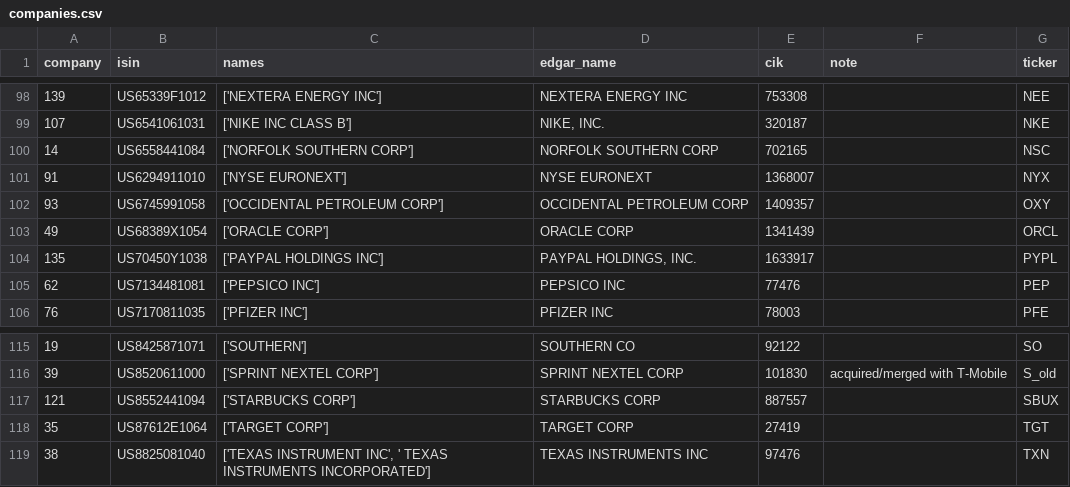
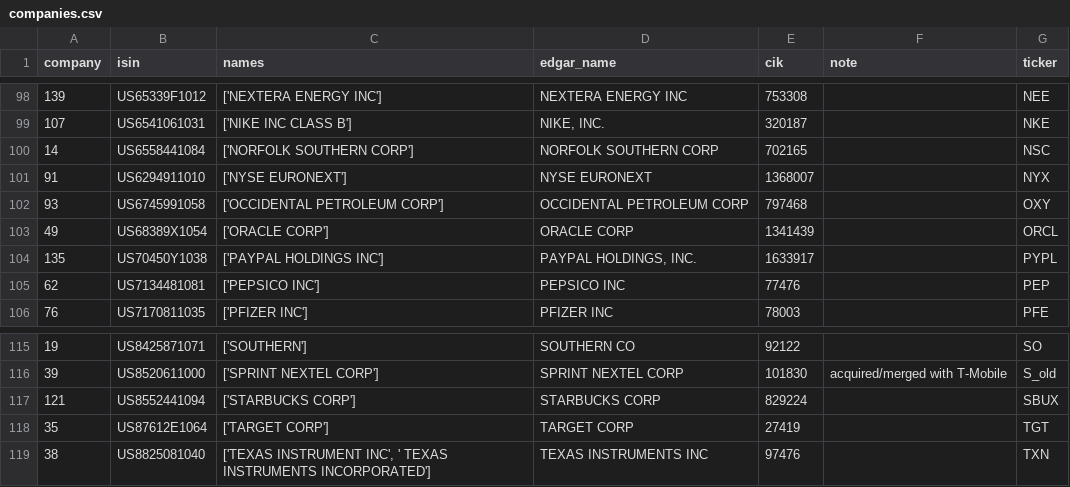
Before and after one commit to lukastilmann/risk_factor_correlations, a CSV file: data/companies.csv, drawn as a sheet; only a part is shown, gaps mark what is left out.

Commit message:
final companies file

```diff
--- a/data/companies.csv
+++ b/data/companies.csv
@@ -101,3 +101,3 @@ company;isin;names;edgar_name;cik;note;ticker
 91;US6294911010;['NYSE EURONEXT'];NYSE EURONEXT;1368007;;NYX
-93;US6745991058;['OCCIDENTAL PETROLEUM CORP'];OCCIDENTAL PETROLEUM CORP;1409357;;OXY
+93;US6745991058;['OCCIDENTAL PETROLEUM CORP'];OCCIDENTAL PETROLEUM CORP;797468;;OXY
 49;US68389X1054;['ORACLE CORP'];ORACLE CORP;1341439;;ORCL
@@ -116,3 +116,3 @@ company;isin;names;edgar_name;cik;note;ticker
 39;US8520611000;['SPRINT NEXTEL CORP'];SPRINT NEXTEL CORP;101830;acquired/merged with T-Mobile;S_old
-121;US8552441094;['STARBUCKS CORP'];STARBUCKS CORP;887557;;SBUX
+121;US8552441094;['STARBUCKS CORP'];STARBUCKS CORP;829224;;SBUX
 35;US87612E1064;['TARGET CORP'];TARGET CORP;27419;;TGT
```
